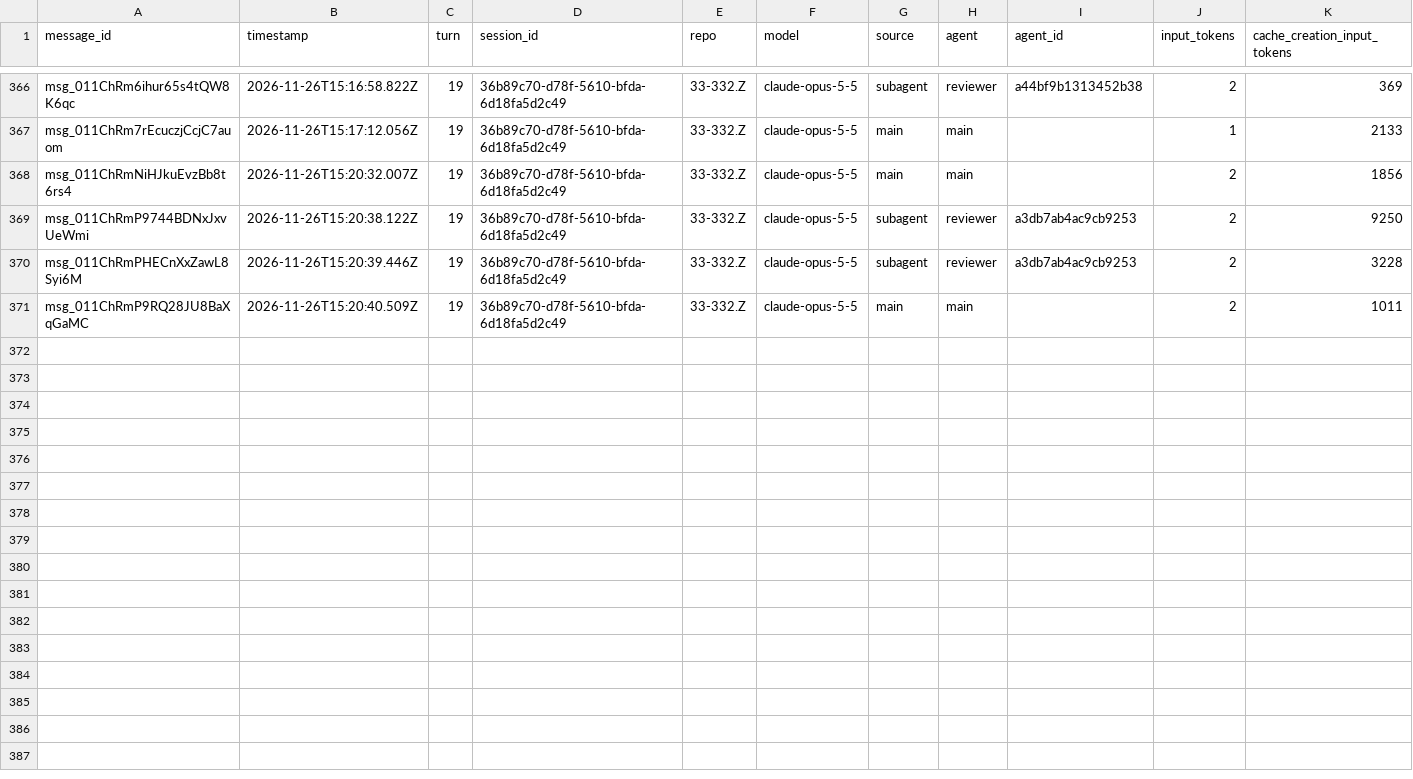
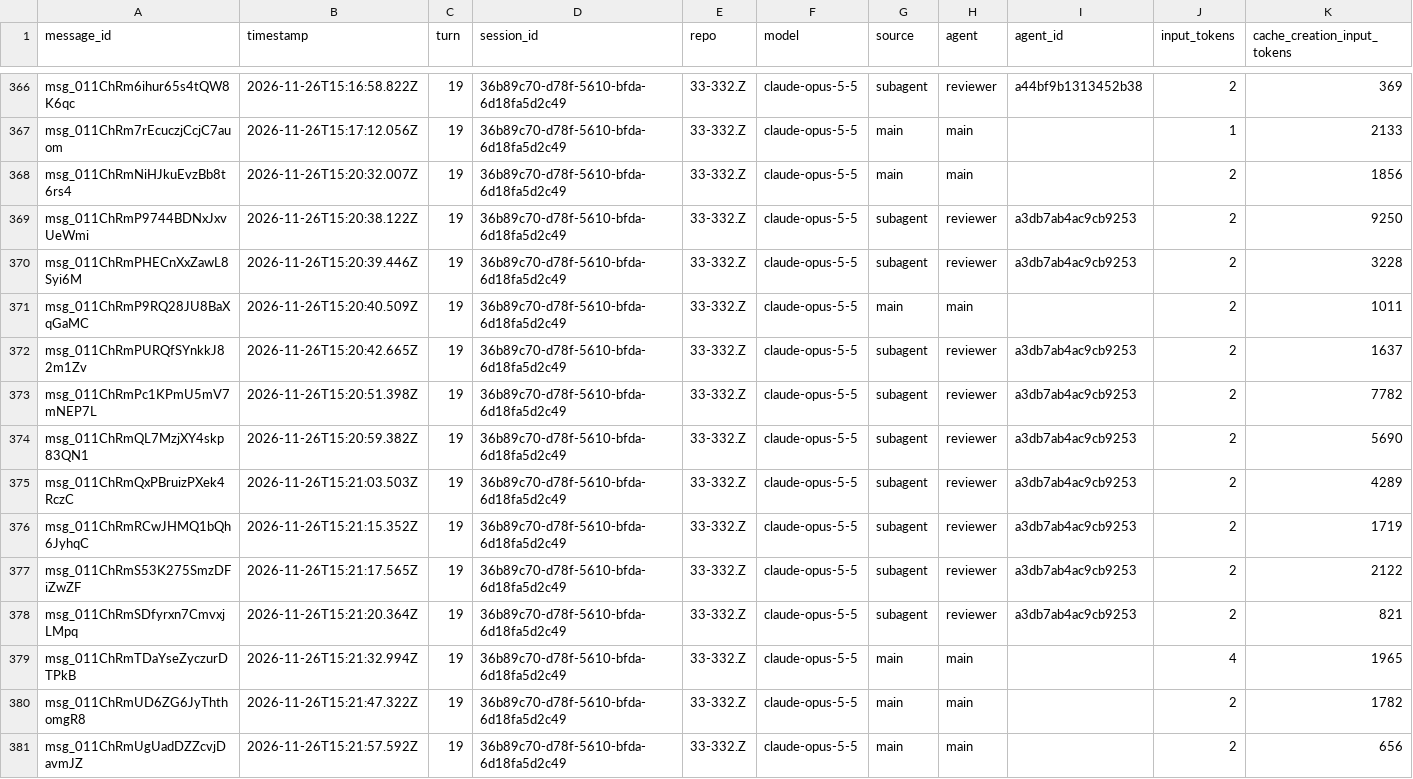
Before and after one commit to rhope-ops/33-332.Z, a CSV file: sessions/36b89c70-d78f-5610-bfda-6d18fa5d2c49.csv, drawn as a sheet; only a part is shown, gaps mark what is left out; rows hold the shown columns only; the diff names each change by its address in the sheet, - before the commit and + after, or states it on an @@ line.

```diff
--- a/sessions/36b89c70-d78f-5610-bfda-6d18fa5d2c49.csv
+++ b/sessions/36b89c70-d78f-5610-bfda-6d18fa5d2c49.csv
+row 372: msg_011ChRmPURQfSYnkkJ82m1Zv | 2026-11-26T15:20:42.665Z | 19 | 36b89c70-d78f-5610-bfda-6d18fa5d2c49 | 33-332.Z | claude-opus-5-5 | subagent | reviewer | a3db7ab4ac9cb9253 | 2 | 1637
+row 373: msg_011ChRmPc1KPmU5mV7mNEP7L | 2026-11-26T15:20:51.398Z | 19 | 36b89c70-d78f-5610-bfda-6d18fa5d2c49 | 33-332.Z | claude-opus-5-5 | subagent | reviewer | a3db7ab4ac9cb9253 | 2 | 7782
+row 374: msg_011ChRmQL7MzjXY4skp83QN1 | 2026-11-26T15:20:59.382Z | 19 | 36b89c70-d78f-5610-bfda-6d18fa5d2c49 | 33-332.Z | claude-opus-5-5 | subagent | reviewer | a3db7ab4ac9cb9253 | 2 | 5690
+row 375: msg_011ChRmQxPBruizPXek4RczC | 2026-11-26T15:21:03.503Z | 19 | 36b89c70-d78f-5610-bfda-6d18fa5d2c49 | 33-332.Z | claude-opus-5-5 | subagent | reviewer | a3db7ab4ac9cb9253 | 2 | 4289
+row 376: msg_011ChRmRCwJHMQ1bQh6JyhqC | 2026-11-26T15:21:15.352Z | 19 | 36b89c70-d78f-5610-bfda-6d18fa5d2c49 | 33-332.Z | claude-opus-5-5 | subagent | reviewer | a3db7ab4ac9cb9253 | 2 | 1719
+row 377: msg_011ChRmS53K275SmzDFiZwZF | 2026-11-26T15:21:17.565Z | 19 | 36b89c70-d78f-5610-bfda-6d18fa5d2c49 | 33-332.Z | claude-opus-5-5 | subagent | reviewer | a3db7ab4ac9cb9253 | 2 | 2122
+row 378: msg_011ChRmSDfyrxn7CmvxjLMpq | 2026-11-26T15:21:20.364Z | 19 | 36b89c70-d78f-5610-bfda-6d18fa5d2c49 | 33-332.Z | claude-opus-5-5 | subagent | reviewer | a3db7ab4ac9cb9253 | 2 | 821
+row 379: msg_011ChRmTDaYseZyczurDTPkB | 2026-11-26T15:21:32.994Z | 19 | 36b89c70-d78f-5610-bfda-6d18fa5d2c49 | 33-332.Z | claude-opus-5-5 | main | main |  | 4 | 1965
+row 380: msg_011ChRmUD6ZG6JyThthomgR8 | 2026-11-26T15:21:47.322Z | 19 | 36b89c70-d78f-5610-bfda-6d18fa5d2c49 | 33-332.Z | claude-opus-5-5 | main | main |  | 2 | 1782
+row 381: msg_011ChRmUgUadDZZcvjDavmJZ | 2026-11-26T15:21:57.592Z | 19 | 36b89c70-d78f-5610-bfda-6d18fa5d2c49 | 33-332.Z | claude-opus-5-5 | main | main |  | 2 | 656
```
